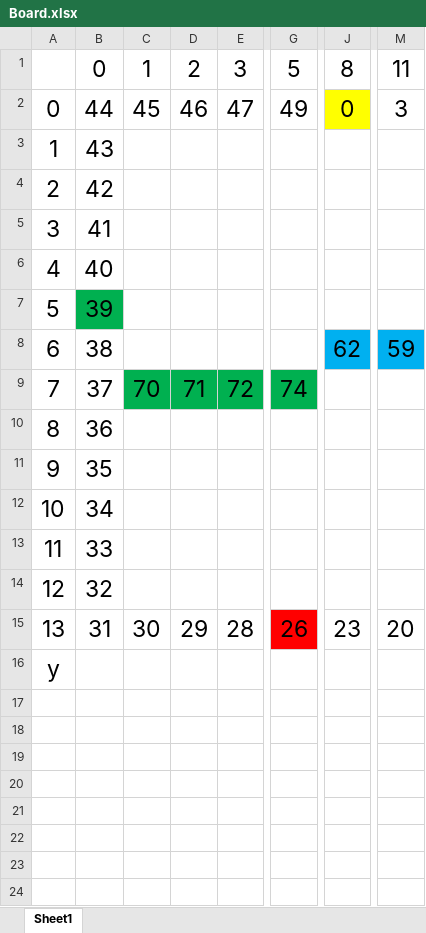
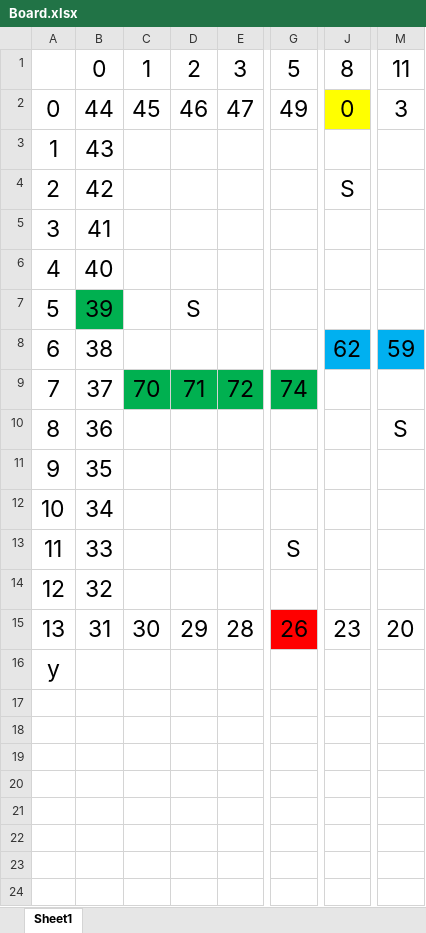
Before and after one commit to anne574d/Ludo-spil, an Excel workbook: Board.xlsx, sheet Sheet1, drawn as a sheet; only a part is shown, gaps mark what is left out; values as stored, in another font and other column widths than the file's, no borders; charts and pictures not drawn; the diff names each change by its address in the sheet, - before the commit and + after, or states it on an @@ line.

```diff
--- a/Board.xlsx (sheet Sheet1)
+++ b/Board.xlsx (sheet Sheet1)
-J4: (empty)
+J4: S
-D7: (empty)
+D7: S
-M10: (empty)
+M10: S
-G13: (empty)
+G13: S
```
Also changed, not shown: 12 other files.
